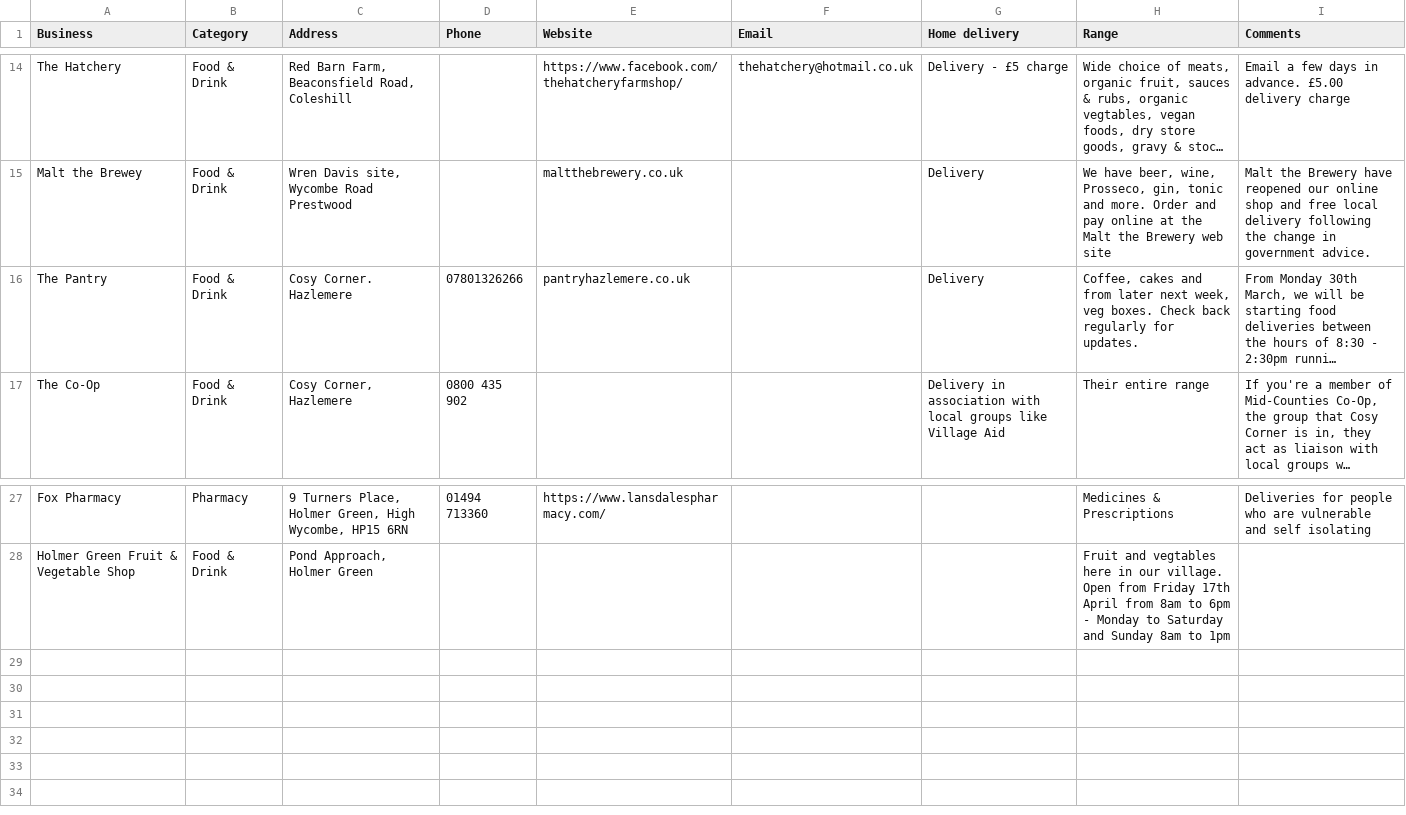
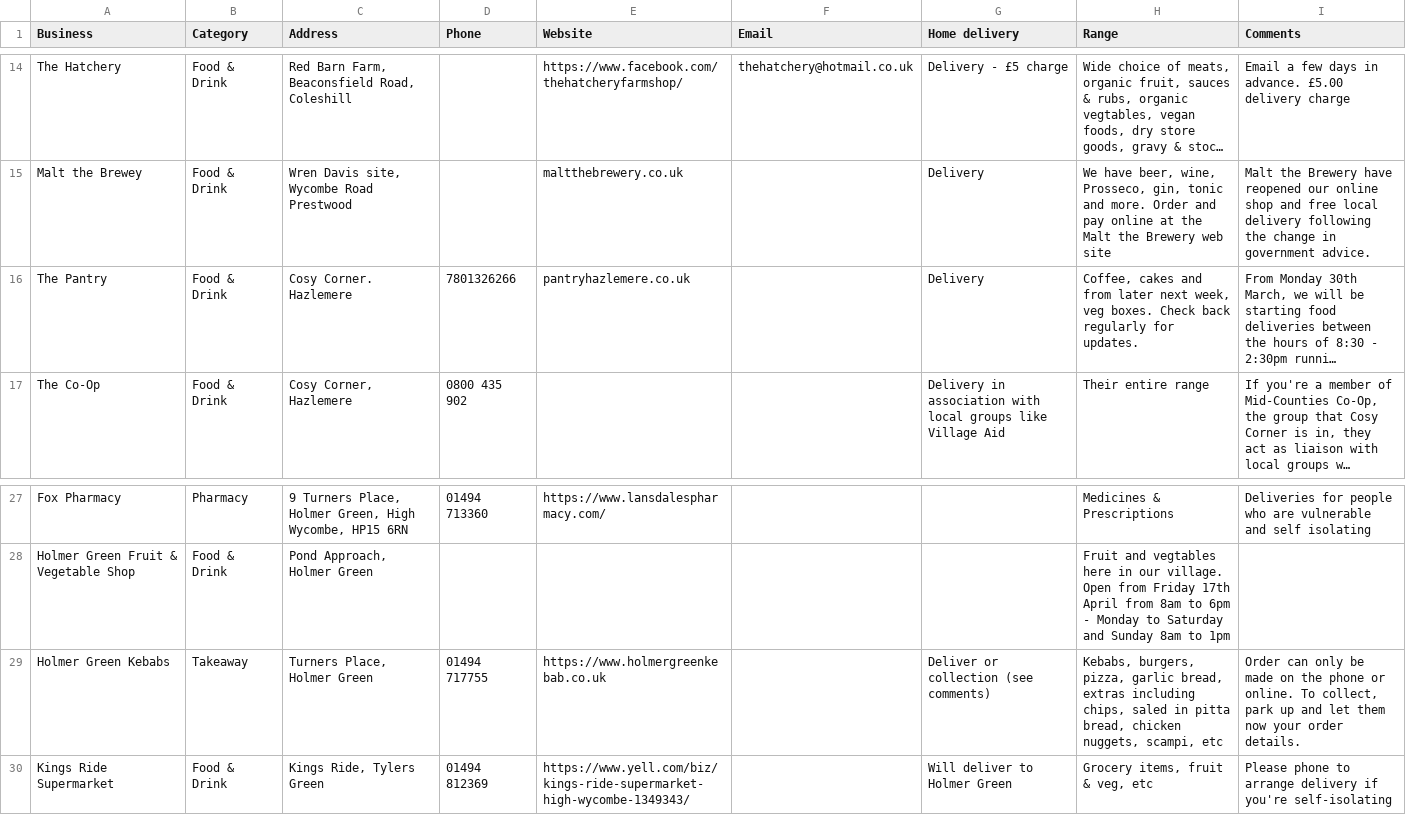
Before and after one commit to rcoundon/holmer-green-scavenger-hunt, a CSV file: data/delivery.csv, drawn as a sheet; only a part is shown, gaps mark what is left out; long unchanged cells end in …; the diff names each change by its address in the sheet, - before the commit and + after, or states it on an @@ line.

Commit message:
Updated data

```diff
--- a/data/delivery.csv
+++ b/data/delivery.csv
-D16 (Phone): 07801326266
+D16 (Phone): 7801326266
+row 29: Holmer Green Kebabs | Takeaway | Turners Place, Holmer Green | 01494 717755 | https://www.holmergreenkebab.co.uk |  | Deliver or collection (see comments) | Kebabs, burgers, pizza, garlic bread, extras including chips, saled in pitta bread, chicken nuggets, scampi, etc | Order can only be made on the phone or online. To collect, park up and let them now your order details.
+row 30: Kings Ride Supermarket | Food & Drink | Kings Ride, Tylers Green | 01494 812369 | https://www.yell.com/biz/kings-ride-supermarket-high-wycombe-1349343/ |  | Will deliver to Holmer Green | Grocery items, fruit & veg, etc | Please phone to arrange delivery if you're self-isolating
```
